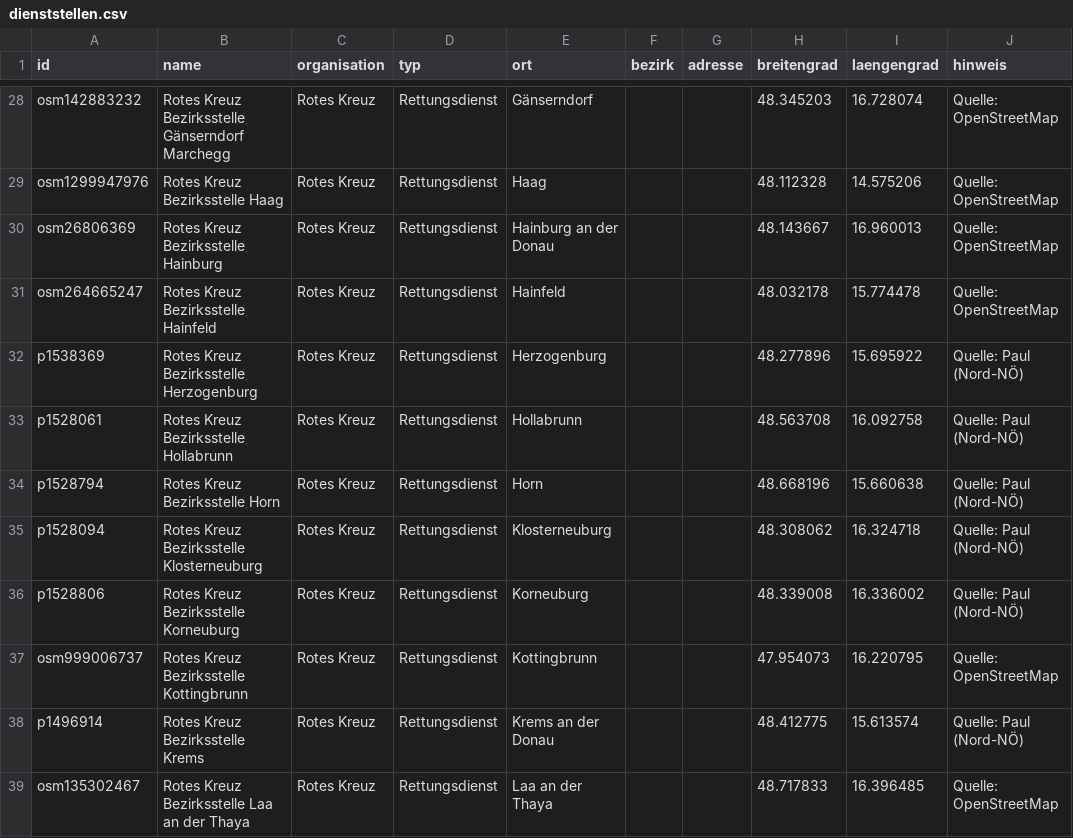
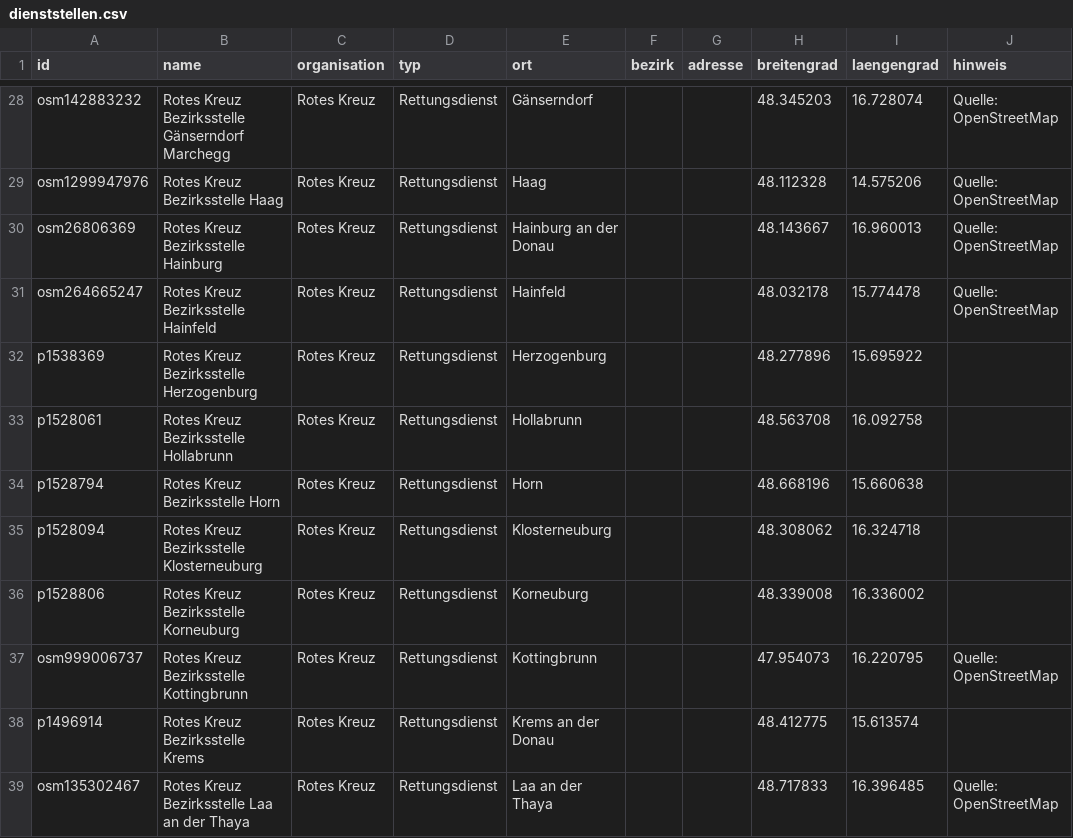
Before and after one commit to PHolzreiter/leitwerk, a CSV file: data/default/dienststellen.csv, drawn as a sheet; only a part is shown, gaps mark what is left out; the diff covers the shown part only.

```diff
--- a/data/default/dienststellen.csv
+++ b/data/default/dienststellen.csv
@@ -31,9 +31,9 @@ osm26806369;Rotes Kreuz Bezirksstelle Hainburg;Rotes Kreuz;Rettungsdienst;Hainbu
 osm264665247;Rotes Kreuz Bezirksstelle Hainfeld;Rotes Kreuz;Rettungsdienst;Hainfeld;;;48.032178;15.774478;Quelle: OpenStreetMap
-p1538369;Rotes Kreuz Bezirksstelle Herzogenburg;Rotes Kreuz;Rettungsdienst;Herzogenburg;;;48.277896;15.695922;Quelle: Paul (Nord-NÖ)
-p1528061;Rotes Kreuz Bezirksstelle Hollabrunn;Rotes Kreuz;Rettungsdienst;Hollabrunn;;;48.563708;16.092758;Quelle: Paul (Nord-NÖ)
-p1528794;Rotes Kreuz Bezirksstelle Horn;Rotes Kreuz;Rettungsdienst;Horn;;;48.668196;15.660638;Quelle: Paul (Nord-NÖ)
-p1528094;Rotes Kreuz Bezirksstelle Klosterneuburg;Rotes Kreuz;Rettungsdienst;Klosterneuburg;;;48.308062;16.324718;Quelle: Paul (Nord-NÖ)
-p1528806;Rotes Kreuz Bezirksstelle Korneuburg;Rotes Kreuz;Rettungsdienst;Korneuburg;;;48.339008;16.336002;Quelle: Paul (Nord-NÖ)
+p1538369;Rotes Kreuz Bezirksstelle Herzogenburg;Rotes Kreuz;Rettungsdienst;Herzogenburg;;;48.277896;15.695922;
+p1528061;Rotes Kreuz Bezirksstelle Hollabrunn;Rotes Kreuz;Rettungsdienst;Hollabrunn;;;48.563708;16.092758;
+p1528794;Rotes Kreuz Bezirksstelle Horn;Rotes Kreuz;Rettungsdienst;Horn;;;48.668196;15.660638;
+p1528094;Rotes Kreuz Bezirksstelle Klosterneuburg;Rotes Kreuz;Rettungsdienst;Klosterneuburg;;;48.308062;16.324718;
+p1528806;Rotes Kreuz Bezirksstelle Korneuburg;Rotes Kreuz;Rettungsdienst;Korneuburg;;;48.339008;16.336002;
 osm999006737;Rotes Kreuz Bezirksstelle Kottingbrunn;Rotes Kreuz;Rettungsdienst;Kottingbrunn;;;47.954073;16.220795;Quelle: OpenStreetMap
-p1496914;Rotes Kreuz Bezirksstelle Krems;Rotes Kreuz;Rettungsdienst;Krems an der Donau;;;48.412775;15.613574;Quelle: Paul (Nord-NÖ)
+p1496914;Rotes Kreuz Bezirksstelle Krems;Rotes Kreuz;Rettungsdienst;Krems an der Donau;;;48.412775;15.613574;
 osm135302467;Rotes Kreuz Bezirksstelle Laa an der Thaya;Rotes Kreuz;Rettungsdienst;Laa an der Thaya;;;48.717833;16.396485;Quelle: OpenStreetMap
```
Also changed, not shown: 40 edited cells elsewhere in this file, data/beispiele/beispiel_fahrzeuge.csv, data/beispiele/beispiel_pois.csv, 35 other files.
